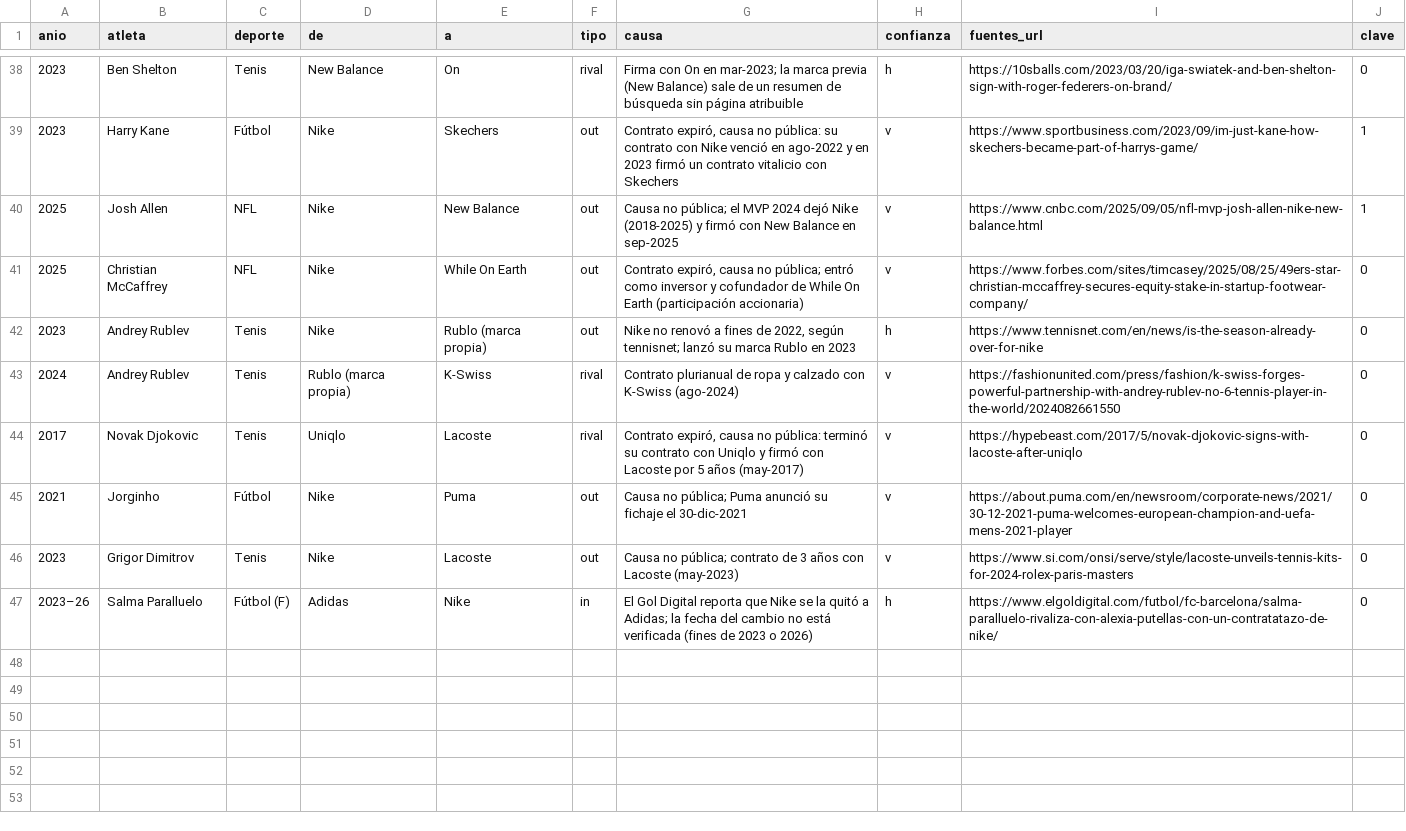
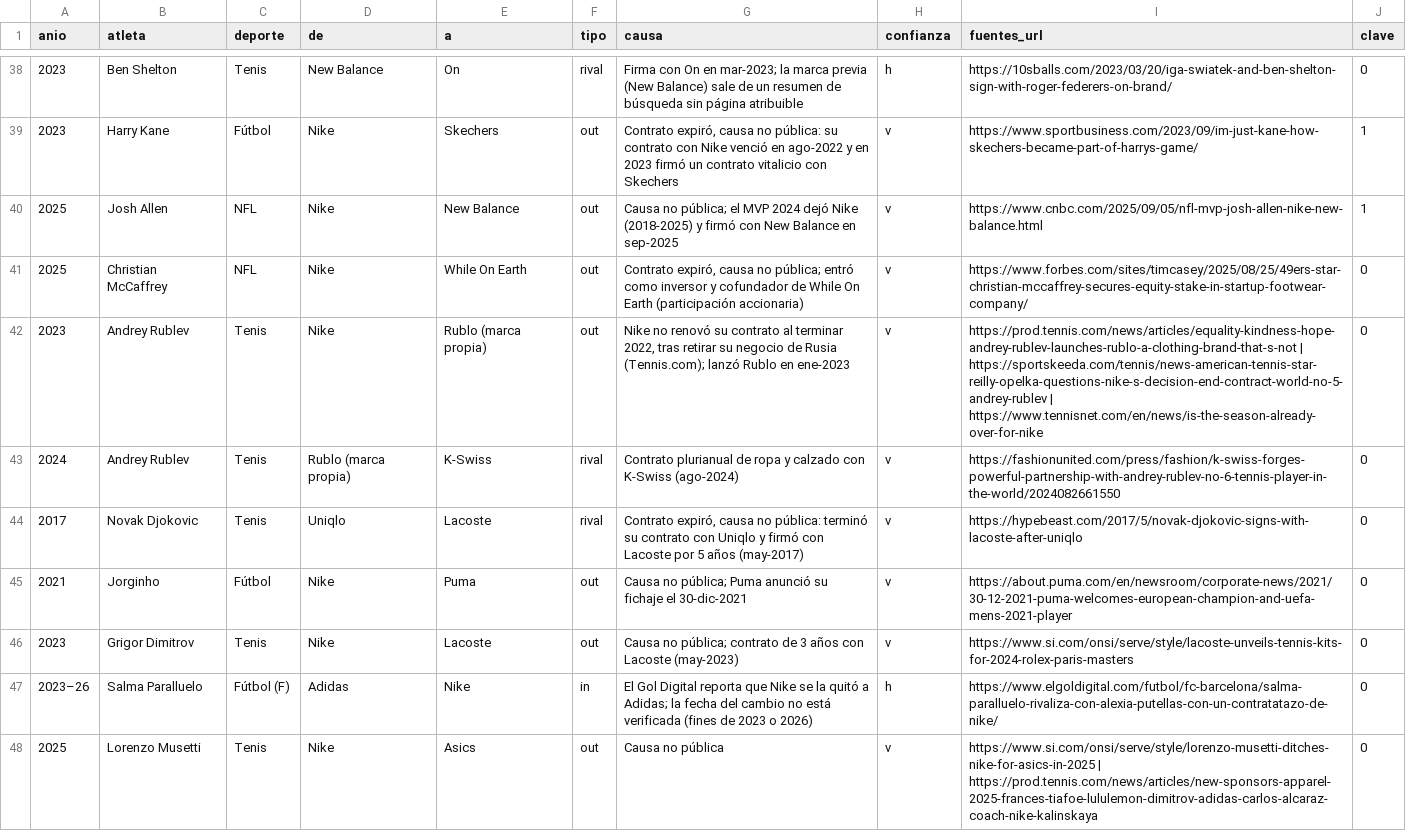
Before and after one commit to charlieeai/fiscalai, a CSV file: nike-atletas/data/movimientos.csv, drawn as a sheet; only a part is shown, gaps mark what is left out.

```diff
--- a/nike-atletas/data/movimientos.csv
+++ b/nike-atletas/data/movimientos.csv
@@ -41,3 +41,3 @@
 "2025","Christian McCaffrey","NFL","Nike","While On Earth","out","Contrato expiró, causa no pública; entró como inversor y cofundador de While On Earth (participación accionaria)","v","https://www.forbes.com/sites/timcasey/2025/08/25/49ers-star-christian-mccaffrey-secures-equity-stake-in-startup-footwear-company/","0"
-"2023","Andrey Rublev","Tenis","Nike","Rublo (marca propia)","out","Nike no renovó a fines de 2022, según tennisnet; lanzó su marca Rublo en 2023","h","https://www.tennisnet.com/en/news/is-the-season-already-over-for-nike","0"
+"2023","Andrey Rublev","Tenis","Nike","Rublo (marca propia)","out","Nike no renovó su contrato al terminar 2022, tras retirar su negocio de Rusia (Tennis.com); lanzó Rublo en ene-2023","v","https://prod.tennis.com/news/articles/equality-kindness-hope-andrey-rublev-launches-rublo-a-clothing-brand-that-s-not | https://sportskeeda.com/tennis/news-american-tennis-star-reilly-opelka-questions-nike-s-decision-end-contract-world-no-5-andrey-rublev | https://www.tennisnet.com/en/news/is-the-season-already-over-for-nike","0"
 "2024","Andrey Rublev","Tenis","Rublo (marca propia)","K-Swiss","rival","Contrato plurianual de ropa y calzado con K-Swiss (ago-2024)","v","https://fashionunited.com/press/fashion/k-swiss-forges-powerful-partnership-with-andrey-rublev-no-6-tennis-player-in-the-world/2024082661550","0"
@@ -47 +47,2 @@
 "2023–26","Salma Paralluelo","Fútbol (F)","Adidas","Nike","in","El Gol Digital reporta que Nike se la quitó a Adidas; la fecha del cambio no está verificada (fines de 2023 o 2026)","h","https://www.elgoldigital.com/futbol/fc-barcelona/salma-paralluelo-rivaliza-con-alexia-putellas-con-un-contratatazo-de-nike/","0"
+"2025","Lorenzo Musetti","Tenis","Nike","Asics","out","Causa no pública","v","https://www.si.com/onsi/serve/style/lorenzo-musetti-ditches-nike-for-asics-in-2025 | https://prod.tennis.com/news/articles/new-sponsors-apparel-2025-frances-tiafoe-lululemon-dimitrov-adidas-carlos-alcaraz-coach-nike-kalinskaya","0"
```
Also changed, not shown: nike-atletas/data/nacimientos.csv, nike-atletas/data/rankings.csv, 1 other file.
